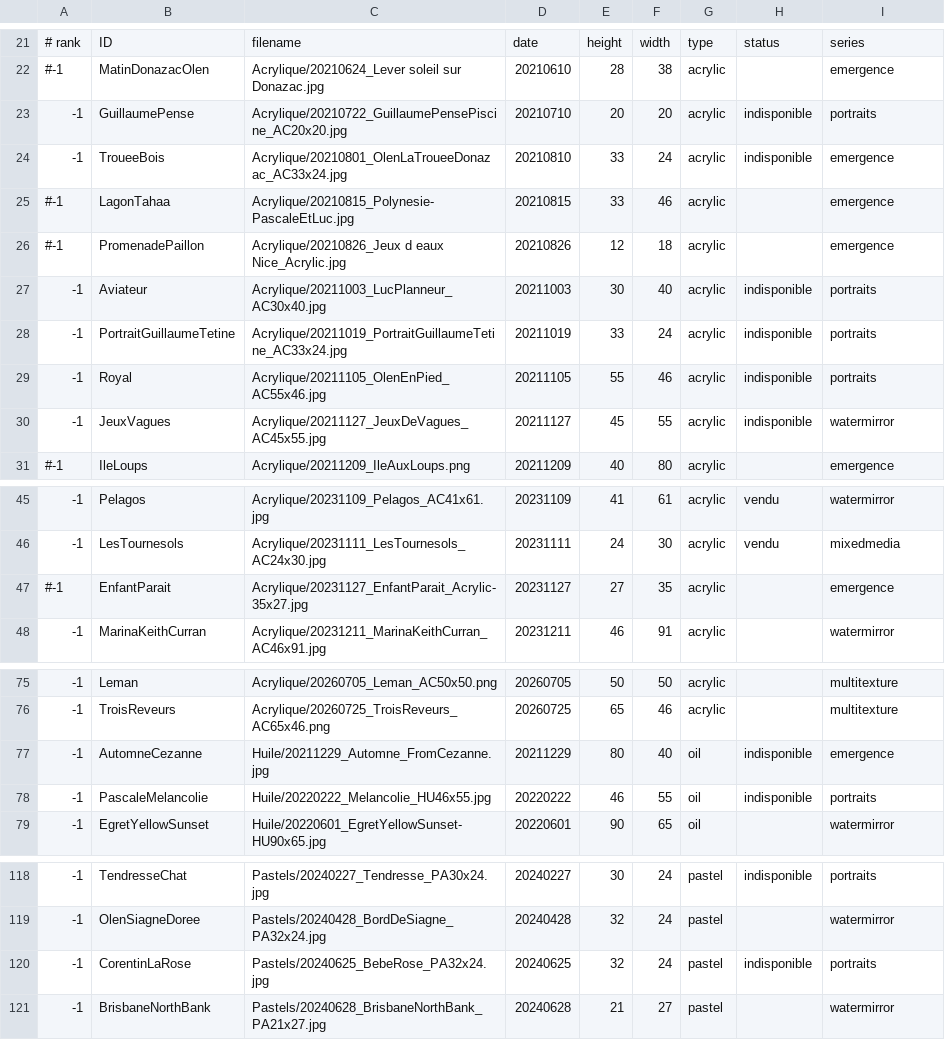
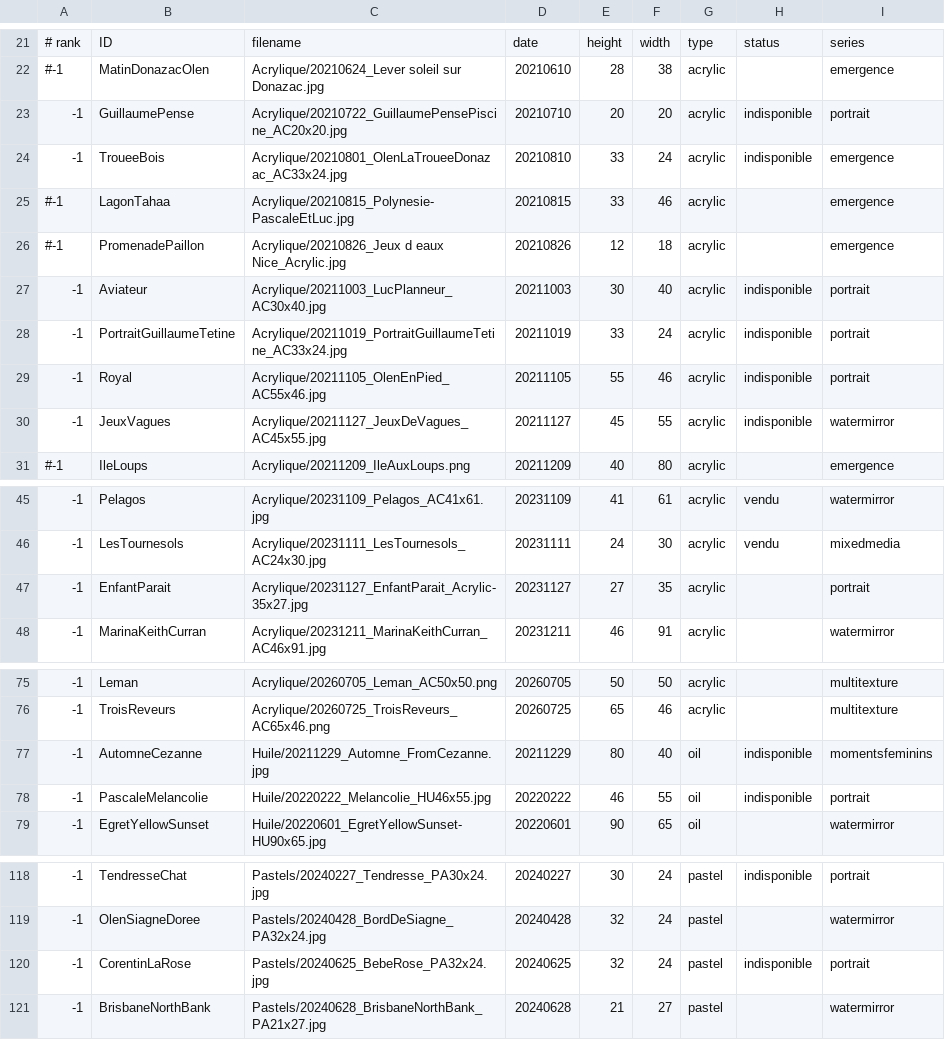
Before and after one commit to MichelEisenmann/gem-gallery, a CSV file: htdocs/public/images/paint-data.csv, drawn as a sheet; only a part is shown, gaps mark what is left out; the diff covers the shown part only.

Commit message:
finish serie-portrait

```diff
--- a/htdocs/public/images/paint-data.csv
+++ b/htdocs/public/images/paint-data.csv
@@ -22,3 +22,3 @@
 #-1,MatinDonazacOlen,Acrylique/20210624_Lever soleil sur Donazac.jpg,20210610,28,38,acrylic,,emergence
--1,GuillaumePense,Acrylique/20210722_GuillaumePensePiscine_AC20x20.jpg,20210710,20,20,acrylic,indisponible,portraits
+-1,GuillaumePense,Acrylique/20210722_GuillaumePensePiscine_AC20x20.jpg,20210710,20,20,acrylic,indisponible,portrait
 -1,TroueeBois,Acrylique/20210801_OlenLaTroueeDonazac_AC33x24.jpg,20210810,33,24,acrylic,indisponible,emergence
@@ -26,5 +26,5 @@
 #-1,PromenadePaillon,Acrylique/20210826_Jeux d eaux Nice_Acrylic.jpg,20210826,12,18,acrylic,,emergence
--1,Aviateur,Acrylique/20211003_LucPlanneur_AC30x40.jpg,20211003,30,40,acrylic,indisponible,portraits
--1,PortraitGuillaumeTetine,Acrylique/20211019_PortraitGuillaumeTetine_AC33x24.jpg,20211019,33,24,acrylic,indisponible,portraits
--1,Royal,Acrylique/20211105_OlenEnPied_AC55x46.jpg,20211105,55,46,acrylic,indisponible,portraits
+-1,Aviateur,Acrylique/20211003_LucPlanneur_AC30x40.jpg,20211003,30,40,acrylic,indisponible,portrait
+-1,PortraitGuillaumeTetine,Acrylique/20211019_PortraitGuillaumeTetine_AC33x24.jpg,20211019,33,24,acrylic,indisponible,portrait
+-1,Royal,Acrylique/20211105_OlenEnPied_AC55x46.jpg,20211105,55,46,acrylic,indisponible,portrait
 -1,JeuxVagues,Acrylique/20211127_JeuxDeVagues_AC45x55.jpg,20211127,45,55,acrylic,indisponible,watermirror
@@ -46,3 +46,3 @@
 -1,LesTournesols,Acrylique/20231111_LesTournesols_AC24x30.jpg,20231111,24,30,acrylic,vendu,mixedmedia
-#-1,EnfantParait,Acrylique/20231127_EnfantParait_Acrylic-35x27.jpg,20231127,27,35,acrylic,,emergence
+-1,EnfantParait,Acrylique/20231127_EnfantParait_Acrylic-35x27.jpg,20231127,27,35,acrylic,,portrait
 -1,MarinaKeithCurran,Acrylique/20231211_MarinaKeithCurran_AC46x91.jpg,20231211,46,91,acrylic,,watermirror
@@ -76,4 +76,4 @@
 -1,TroisReveurs,Acrylique/20260725_TroisReveurs_AC65x46.png,20260725,65,46,acrylic,,multitexture
--1,AutomneCezanne,Huile/20211229_Automne_FromCezanne.jpg,20211229,80,40,oil,indisponible,emergence
--1,PascaleMelancolie,Huile/20220222_Melancolie_HU46x55.jpg,20220222,46,55,oil,indisponible,portraits
+-1,AutomneCezanne,Huile/20211229_Automne_FromCezanne.jpg,20211229,80,40,oil,indisponible,momentsfeminins
+-1,PascaleMelancolie,Huile/20220222_Melancolie_HU46x55.jpg,20220222,46,55,oil,indisponible,portrait
 -1,EgretYellowSunset,Huile/20220601_EgretYellowSunset-HU90x65.jpg,20220601,90,65,oil,,watermirror
@@ -118,4 +118,4 @@
--1,TendresseChat,Pastels/20240227_Tendresse_PA30x24.jpg,20240227,30,24,pastel,indisponible,portraits
+-1,TendresseChat,Pastels/20240227_Tendresse_PA30x24.jpg,20240227,30,24,pastel,indisponible,portrait
 -1,OlenSiagneDoree,Pastels/20240428_BordDeSiagne_PA32x24.jpg,20240428,32,24,pastel,,watermirror
--1,CorentinLaRose,Pastels/20240625_BebeRose_PA32x24.jpg,20240625,32,24,pastel,indisponible,portraits
+-1,CorentinLaRose,Pastels/20240625_BebeRose_PA32x24.jpg,20240625,32,24,pastel,indisponible,portrait
 -1,BrisbaneNorthBank,Pastels/20240628_BrisbaneNorthBank_PA21x27.jpg,20240628,21,27,pastel,,watermirror
```
Also changed, not shown: 16 edited cells elsewhere in this file, 8 other files.
